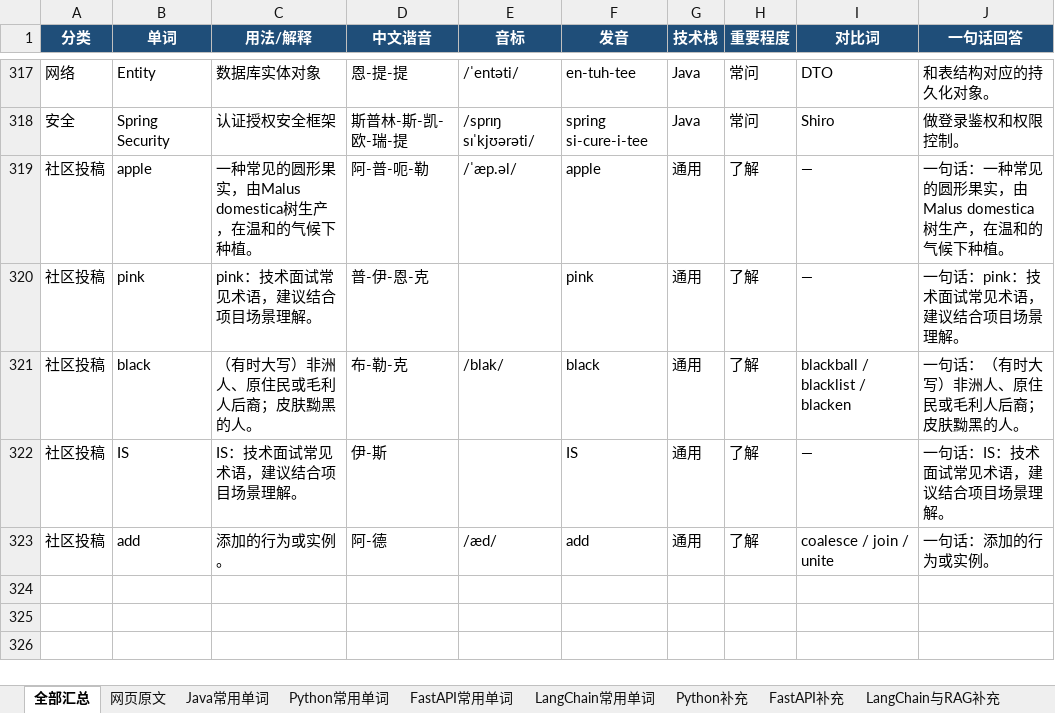
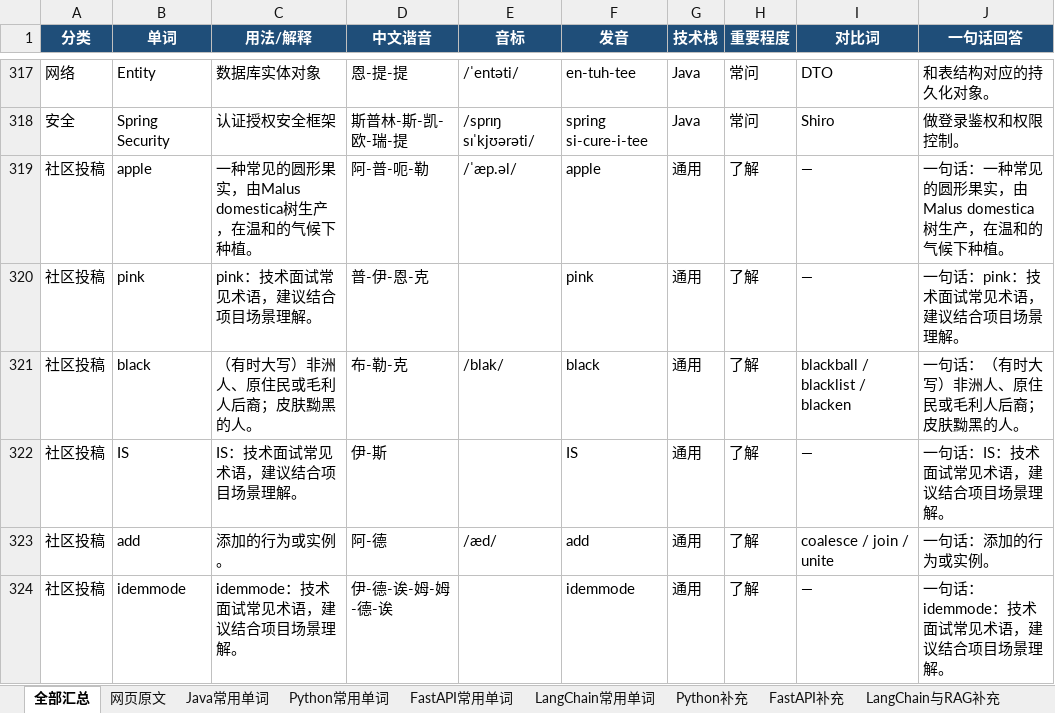
Before and after one commit to Tewelve-creator/twelve, an Excel workbook: docs/interview-vocab.xlsx, sheet 全部汇总, drawn as a sheet; only a part is shown, gaps mark what is left out; values as stored, in another font and other column widths than the file's, no borders; the diff names each change by its address in the sheet, - before the commit and + after, or states it on an @@ line.

```diff
--- a/docs/interview-vocab.xlsx (sheet 全部汇总)
+++ b/docs/interview-vocab.xlsx (sheet 全部汇总)
+row 324: 社区投稿 | idemmode | idemmode：技术面试常见术语，建议结合项目场景理解。 | 伊-德-诶-姆-姆-德-诶 |  | idemmode | 通用 | 了解 | — | 一句话：idemmode：技术面试常见术语，建议结合项目场景理解。
```
Also changed, not shown: 面试常用单词_Java_Python_FastAPI_LangChain.xlsx, 2 other files.
